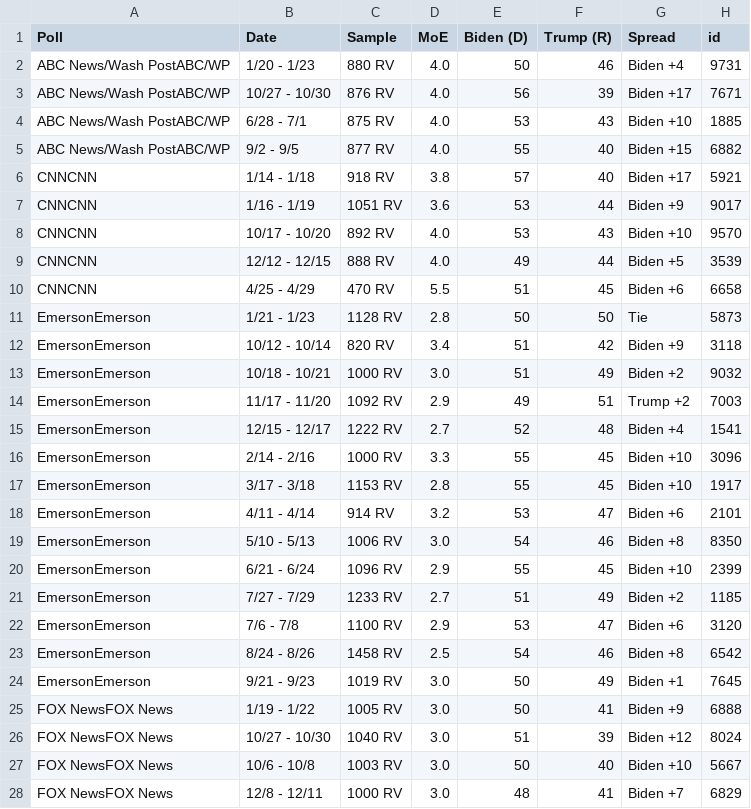
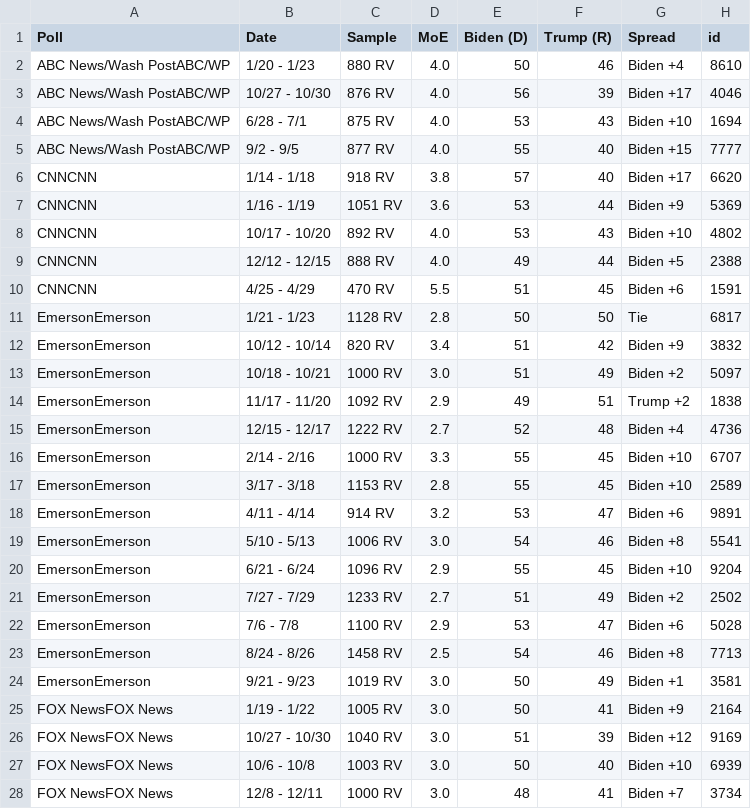
Before and after one commit to ModelledCitizen/project-harvest, a CSV file: _tables/national_biden.csv, drawn as a sheet; only a part is shown; the diff covers the shown part only.

```diff
--- a/_tables/national_biden.csv
+++ b/_tables/national_biden.csv
@@ -1,28 +1,28 @@
 "Poll","Date","Sample","MoE","Biden (D)","Trump (R)","Spread","id"
-"ABC News/Wash PostABC/WP","1/20 - 1/23","880 RV","4.0",50,46,"Biden +4",9731
-"ABC News/Wash PostABC/WP","10/27 - 10/30","876 RV","4.0",56,39,"Biden +17",7671
-"ABC News/Wash PostABC/WP","6/28 - 7/1","875 RV","4.0",53,43,"Biden +10",1885
-"ABC News/Wash PostABC/WP","9/2 - 9/5","877 RV","4.0",55,40,"Biden +15",6882
-"CNNCNN","1/14 - 1/18","918 RV","3.8",57,40,"Biden +17",5921
-"CNNCNN","1/16 - 1/19","1051 RV","3.6",53,44,"Biden +9",9017
-"CNNCNN","10/17 - 10/20","892 RV","4.0",53,43,"Biden +10",9570
-"CNNCNN","12/12 - 12/15","888 RV","4.0",49,44,"Biden +5",3539
-"CNNCNN","4/25 - 4/29","470 RV","5.5",51,45,"Biden +6",6658
-"EmersonEmerson","1/21 - 1/23","1128 RV","2.8",50,50,"Tie",5873
-"EmersonEmerson","10/12 - 10/14","820 RV","3.4",51,42,"Biden +9",3118
-"EmersonEmerson","10/18 - 10/21","1000 RV","3.0",51,49,"Biden +2",9032
-"EmersonEmerson","11/17 - 11/20","1092 RV","2.9",49,51,"Trump +2",7003
-"EmersonEmerson","12/15 - 12/17","1222 RV","2.7",52,48,"Biden +4",1541
-"EmersonEmerson","2/14 - 2/16","1000 RV","3.3",55,45,"Biden +10",3096
-"EmersonEmerson","3/17 - 3/18","1153 RV","2.8",55,45,"Biden +10",1917
-"EmersonEmerson","4/11 - 4/14","914 RV","3.2",53,47,"Biden +6",2101
-"EmersonEmerson","5/10 - 5/13","1006 RV","3.0",54,46,"Biden +8",8350
-"EmersonEmerson","6/21 - 6/24","1096 RV","2.9",55,45,"Biden +10",2399
-"EmersonEmerson","7/27 - 7/29","1233 RV","2.7",51,49,"Biden +2",1185
-"EmersonEmerson","7/6 - 7/8","1100 RV","2.9",53,47,"Biden +6",3120
-"EmersonEmerson","8/24 - 8/26","1458 RV","2.5",54,46,"Biden +8",6542
-"EmersonEmerson","9/21 - 9/23","1019 RV","3.0",50,49,"Biden +1",7645
-"FOX NewsFOX News","1/19 - 1/22","1005 RV","3.0",50,41,"Biden +9",6888
-"FOX NewsFOX News","10/27 - 10/30","1040 RV","3.0",51,39,"Biden +12",8024
-"FOX NewsFOX News","10/6 - 10/8","1003 RV","3.0",50,40,"Biden +10",5667
-"FOX NewsFOX News","12/8 - 12/11","1000 RV","3.0",48,41,"Biden +7",6829
+"ABC News/Wash PostABC/WP","1/20 - 1/23","880 RV","4.0",50,46,"Biden +4",8610
+"ABC News/Wash PostABC/WP","10/27 - 10/30","876 RV","4.0",56,39,"Biden +17",4046
+"ABC News/Wash PostABC/WP","6/28 - 7/1","875 RV","4.0",53,43,"Biden +10",1694
+"ABC News/Wash PostABC/WP","9/2 - 9/5","877 RV","4.0",55,40,"Biden +15",7777
+"CNNCNN","1/14 - 1/18","918 RV","3.8",57,40,"Biden +17",6620
+"CNNCNN","1/16 - 1/19","1051 RV","3.6",53,44,"Biden +9",5369
+"CNNCNN","10/17 - 10/20","892 RV","4.0",53,43,"Biden +10",4802
+"CNNCNN","12/12 - 12/15","888 RV","4.0",49,44,"Biden +5",2388
+"CNNCNN","4/25 - 4/29","470 RV","5.5",51,45,"Biden +6",1591
+"EmersonEmerson","1/21 - 1/23","1128 RV","2.8",50,50,"Tie",6817
+"EmersonEmerson","10/12 - 10/14","820 RV","3.4",51,42,"Biden +9",3832
+"EmersonEmerson","10/18 - 10/21","1000 RV","3.0",51,49,"Biden +2",5097
+"EmersonEmerson","11/17 - 11/20","1092 RV","2.9",49,51,"Trump +2",1838
+"EmersonEmerson","12/15 - 12/17","1222 RV","2.7",52,48,"Biden +4",4736
+"EmersonEmerson","2/14 - 2/16","1000 RV","3.3",55,45,"Biden +10",6707
+"EmersonEmerson","3/17 - 3/18","1153 RV","2.8",55,45,"Biden +10",2589
+"EmersonEmerson","4/11 - 4/14","914 RV","3.2",53,47,"Biden +6",9891
+"EmersonEmerson","5/10 - 5/13","1006 RV","3.0",54,46,"Biden +8",5541
+"EmersonEmerson","6/21 - 6/24","1096 RV","2.9",55,45,"Biden +10",9204
+"EmersonEmerson","7/27 - 7/29","1233 RV","2.7",51,49,"Biden +2",2502
+"EmersonEmerson","7/6 - 7/8","1100 RV","2.9",53,47,"Biden +6",5028
+"EmersonEmerson","8/24 - 8/26","1458 RV","2.5",54,46,"Biden +8",7713
+"EmersonEmerson","9/21 - 9/23","1019 RV","3.0",50,49,"Biden +1",3581
+"FOX NewsFOX News","1/19 - 1/22","1005 RV","3.0",50,41,"Biden +9",2164
+"FOX NewsFOX News","10/27 - 10/30","1040 RV","3.0",51,39,"Biden +12",9169
+"FOX NewsFOX News","10/6 - 10/8","1003 RV","3.0",50,40,"Biden +10",6939
+"FOX NewsFOX News","12/8 - 12/11","1000 RV","3.0",48,41,"Biden +7",3734
```
Also changed, not shown: 47 edited cells elsewhere in this file, _tables/national_buttigieg.csv, _tables/national_klobuchar.csv, 18 other files.
